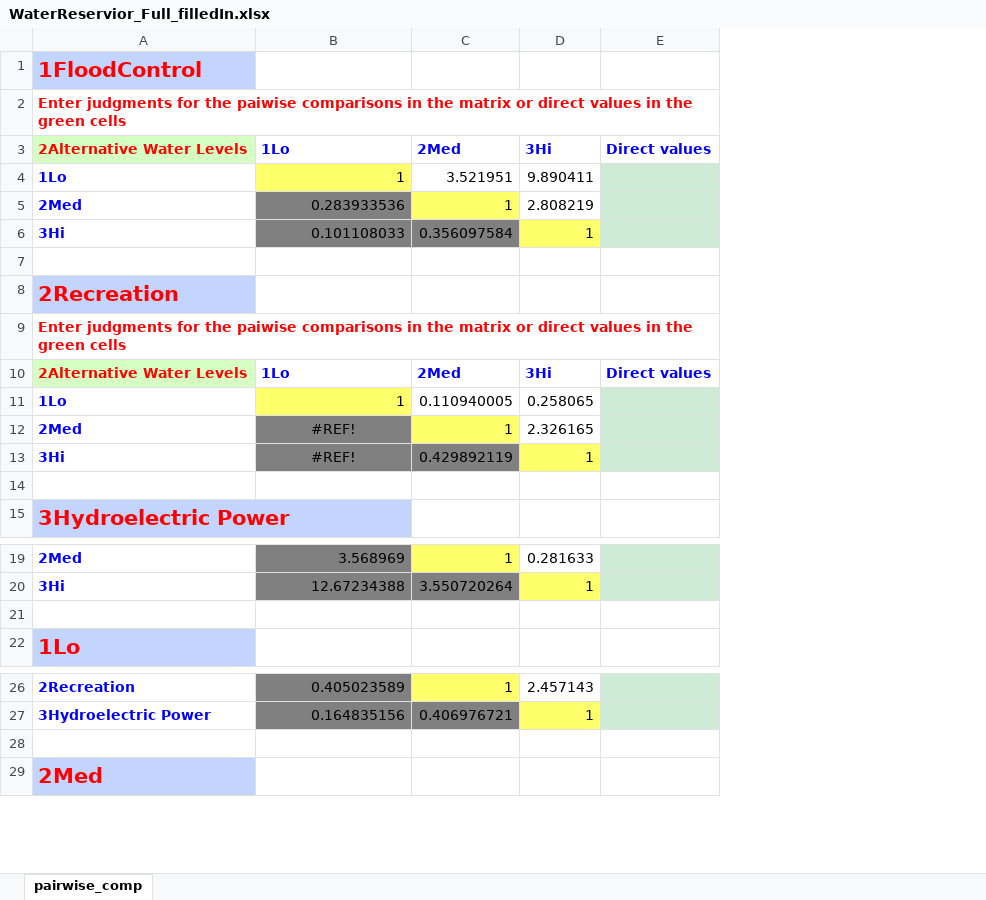
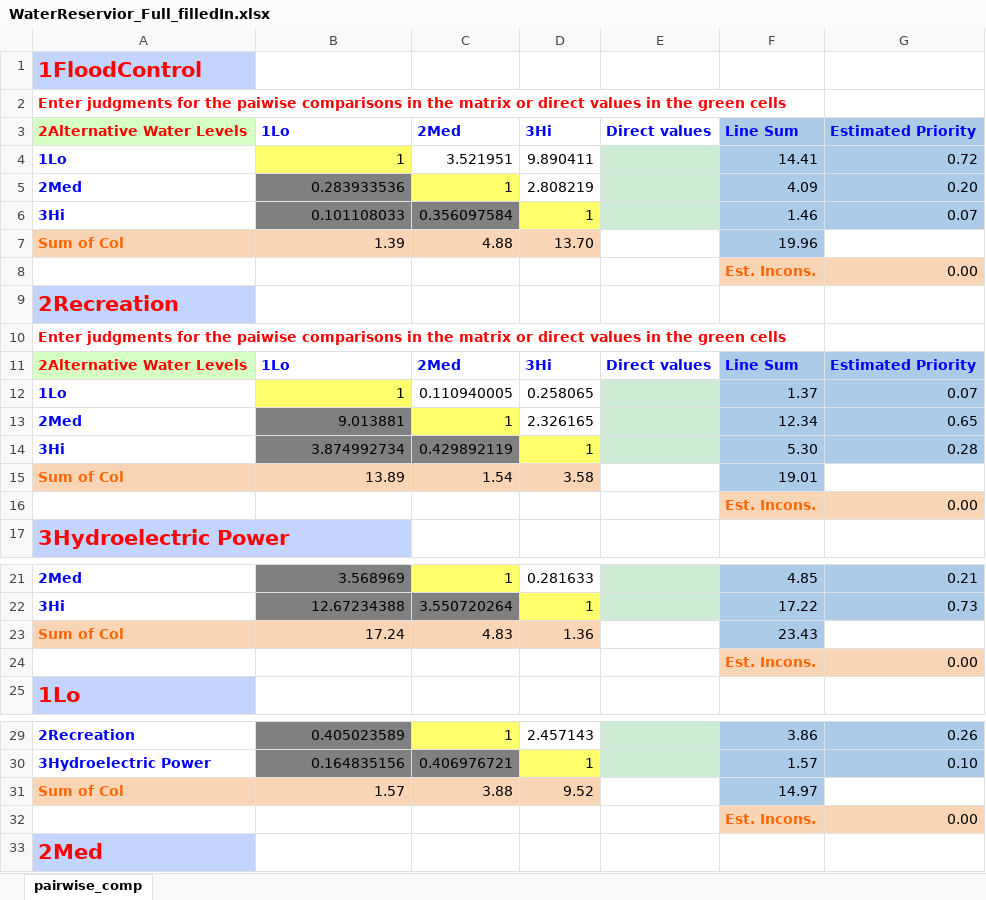
Before and after one commit to CreativeDecisions/AhpAnpLib, an Excel workbook: Examples/ANP_Water_Reservoir/WaterReservior_Full_filledIn.xlsx, sheet pairwise_comp, drawn as a sheet; only a part is shown, gaps mark what is left out; values as stored, in another font and other column widths than the file's, no borders; addresses are those after the commit; the diff covers the shown part only; the diff names each change by its address in the sheet, - before the commit and + after, or states it on an @@ line.

Commit message:
update water reservoir excel and jupyter notebook

```diff
--- a/Examples/ANP_Water_Reservoir/WaterReservior_Full_filledIn.xlsx (sheet pairwise_comp)
+++ b/Examples/ANP_Water_Reservoir/WaterReservior_Full_filledIn.xlsx (sheet pairwise_comp)
+column F (Line Sum), rows 4-6: 14.41 | 4.09 | 1.46; rows 8-14: Est. Incons. |  |  | Line Sum | 1.37 | 12.34 | 5.30; row 16: Est. Incons.; rows 21-22: 4.85 | 17.22; row 24: Est. Incons.; rows 29-30: 3.86 | 1.57; row 32: Est. Incons.
+column G (Estimated Priority), rows 4-6: 0.72 | 0.20 | 0.07; rows 8-14: 0.00 |  |  | Estimated Priority | 0.07 | 0.65 | 0.28; row 16: 0.00; rows 21-22: 0.21 | 0.73; row 24: 0.00; rows 29-30: 0.26 | 0.10; row 32: 0.00
+row 7: Sum of Col | 1.39 | 4.88 | 13.70 |  | 19.96
-row 8: (empty)
+row 8:  |  |  |  |  | Est. Incons. | 0.00
-B13 (1Lo): #REF!
+B13 (1Lo): 9.013881
-B13:B14 alignment: center
+B13:B14 alignment: right
-B14 (1Lo): #REF!
+B14 (1Lo): 3.874992734
+row 15: Sum of Col | 13.89 | 1.54 | 3.58 |  | 19.01
-row 16: (empty)
+row 16:  |  |  |  |  | Est. Incons. | 0.00
+row 23: Sum of Col | 17.24 | 4.83 | 1.36 |  | 23.43
-row 24: (empty)
+row 24:  |  |  |  |  | Est. Incons. | 0.00
+row 31: Sum of Col | 1.57 | 3.88 | 9.52 |  | 14.97
-row 32: (empty)
+row 32:  |  |  |  |  | Est. Incons. | 0.00
```
Also changed, not shown: 3 added rows and 2 edited cells elsewhere in this sheet, formulas that keep their value, Examples/ANP_Water_Reservoir/WaterReservior_results_Limit.xlsx, Examples/ANP_Water_Reservoir/WaterReservior_results_Weighted.xlsx, 7 other files.
